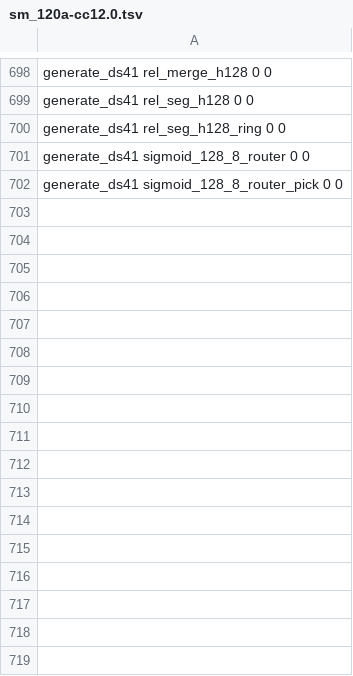
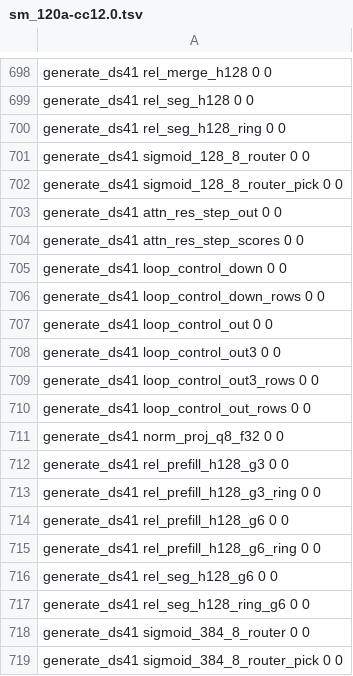
Before and after one commit to midagedev/bloomery, a TSV file: tools/ref/ptx-shapes/sm_120a-cc12.0.tsv, drawn as a sheet; only a part is shown, gaps mark what is left out; the diff names each change by its address in the sheet, - before the commit and + after, or states it on an @@ line.

```diff
--- a/tools/ref/ptx-shapes/sm_120a-cc12.0.tsv
+++ b/tools/ref/ptx-shapes/sm_120a-cc12.0.tsv
+row 703: generate_ds41 attn_res_step_out 0 0
+row 704: generate_ds41 attn_res_step_scores 0 0
+row 705: generate_ds41 loop_control_down 0 0
+row 706: generate_ds41 loop_control_down_rows 0 0
+row 707: generate_ds41 loop_control_out 0 0
+row 708: generate_ds41 loop_control_out3 0 0
+row 709: generate_ds41 loop_control_out3_rows 0 0
+row 710: generate_ds41 loop_control_out_rows 0 0
+row 711: generate_ds41 norm_proj_q8_f32 0 0
+row 712: generate_ds41 rel_prefill_h128_g3 0 0
+row 713: generate_ds41 rel_prefill_h128_g3_ring 0 0
+row 714: generate_ds41 rel_prefill_h128_g6 0 0
+row 715: generate_ds41 rel_prefill_h128_g6_ring 0 0
+row 716: generate_ds41 rel_seg_h128_g6 0 0
+row 717: generate_ds41 rel_seg_h128_ring_g6 0 0
+row 718: generate_ds41 sigmoid_384_8_router 0 0
+row 719: generate_ds41 sigmoid_384_8_router_pick 0 0
```
Also changed, not shown: tools/ref/ptx-shapes.tsv, tools/ref/ptx-shapes/sm_121-cc12.1.tsv, 2 other files.
